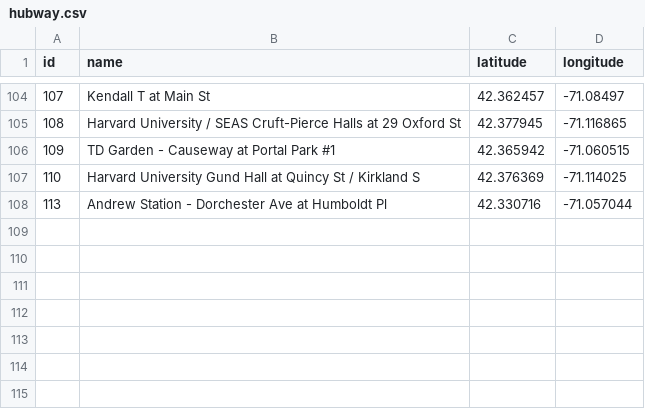
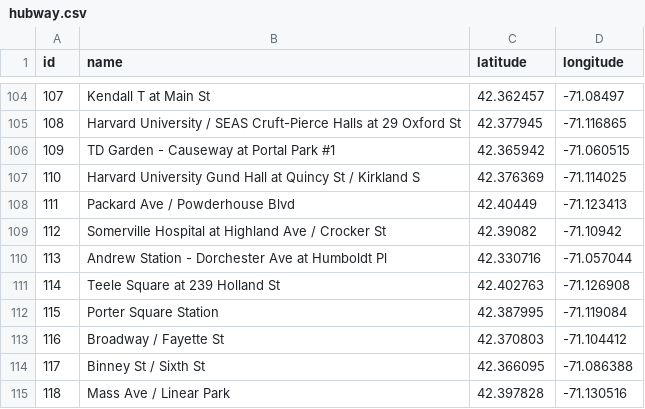
Before and after one commit to bmander/wideworld, a CSV file: helpers/hubway.csv, drawn as a sheet; only a part is shown, gaps mark what is left out; the diff names each change by its address in the sheet, - before the commit and + after, or states it on an @@ line.

Commit message:
why am I pushing this?

```diff
--- a/helpers/hubway.csv
+++ b/helpers/hubway.csv
+row 108: 111 | Packard Ave / Powderhouse Blvd | 42.40449 | -71.123413
+row 109: 112 | Somerville Hospital at Highland Ave / Crocker St | 42.39082 | -71.10942
+row 111: 114 | Teele Square at 239 Holland St | 42.402763 | -71.126908
+row 112: 115 | Porter Square Station | 42.387995 | -71.119084
+row 113: 116 | Broadway / Fayette St | 42.370803 | -71.104412
+row 114: 117 | Binney St / Sixth St | 42.366095 | -71.086388
+row 115: 118 | Mass Ave / Linear Park | 42.397828 | -71.130516
```
